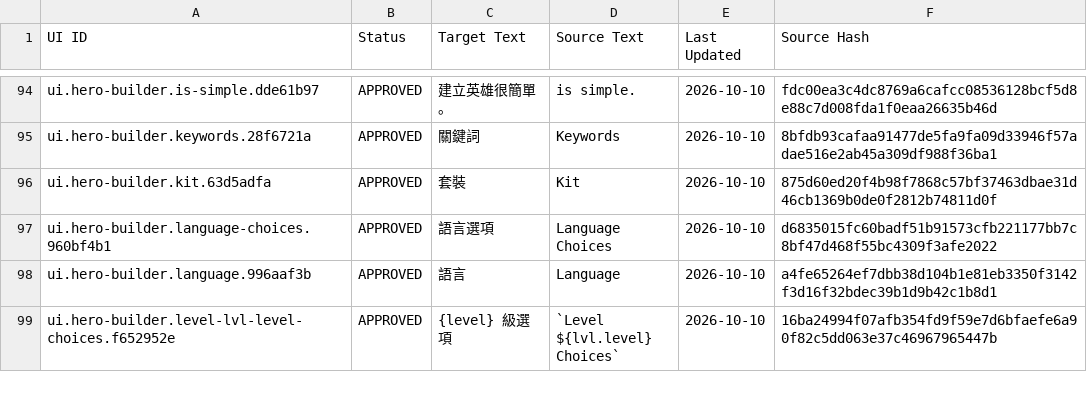
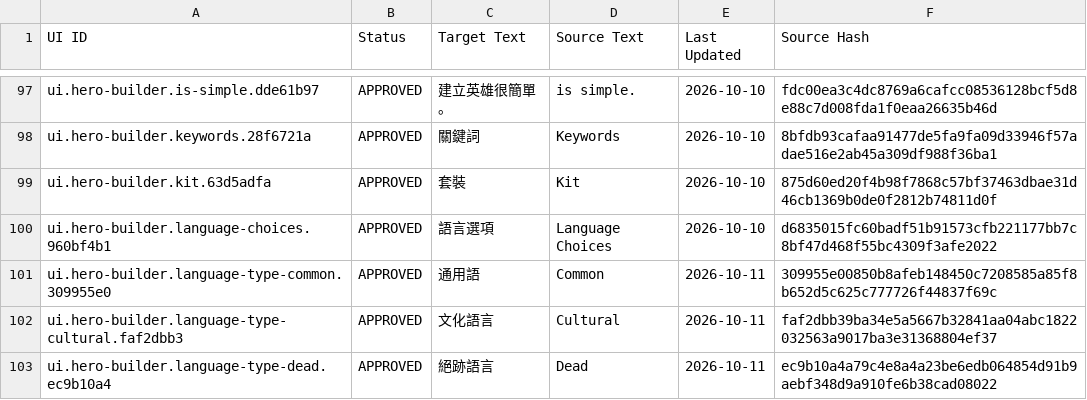
Before and after one commit to boyiad2110/forgesteel-zh-tw, a CSV file: l10n/sheet-snapshot/ui.csv, drawn as a sheet; only a part is shown, gaps mark what is left out; the shorter side is filled out with more unchanged rows; the diff covers the shown part only; the diff names each change by its address in the sheet, - before the commit and + after, or states it on an @@ line.

Commit message:
[UI-05] Localize details language and skill UI (#61)
* feat(l10n): localize details language and skill UI

* docs(l10n): record UI-05 review status

* fix(l10n): localize official skill descriptions

* fix(l10n): translate generic any-list skill prompt

* docs(l10n): record UI-05 CI acceptance status

* fix(l10n): cover official choice display paths and source guards

* docs(l10n): record UI-05 acceptance and defer remaining career UI

* docs(l10n): align details inventory acceptance status

```diff
--- a/l10n/sheet-snapshot/ui.csv
+++ b/l10n/sheet-snapshot/ui.csv
+row 101: ui.hero-builder.language-type-common.309955e0 | APPROVED | 通用語 | Common | 2026-10-11 | 309955e00850b8afeb148450c7208585a85f8b652d5c625c777726f44837f69c
+row 102: ui.hero-builder.language-type-cultural.faf2dbb3 | APPROVED | 文化語言 | Cultural | 2026-10-11 | faf2dbb39ba34e5a5667b32841aa04abc1822032563a9017ba3e31368804ef37
+row 103: ui.hero-builder.language-type-dead.ec9b10a4 | APPROVED | 絕跡語言 | Dead | 2026-10-11 | ec9b10a4a79c4e8a4a23be6edb064854d91b9aebf348d9a910fe6b38cad08022
```
Also changed, not shown: 13 added rows elsewhere in this file, 23 other files.
